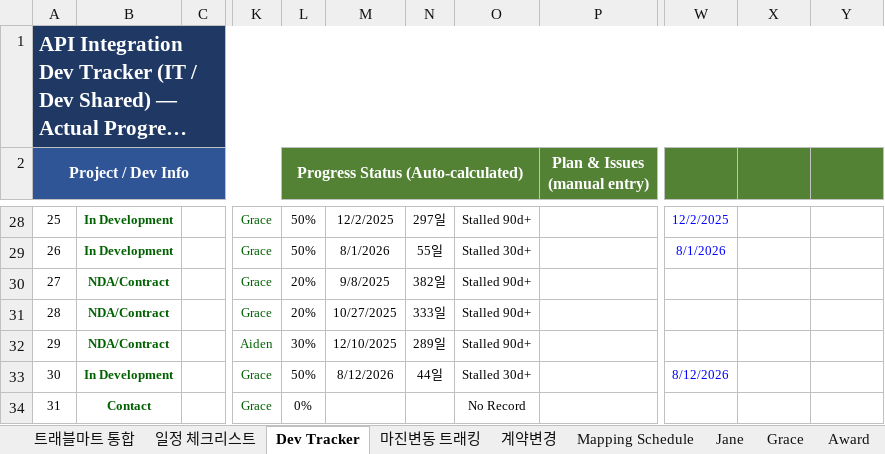
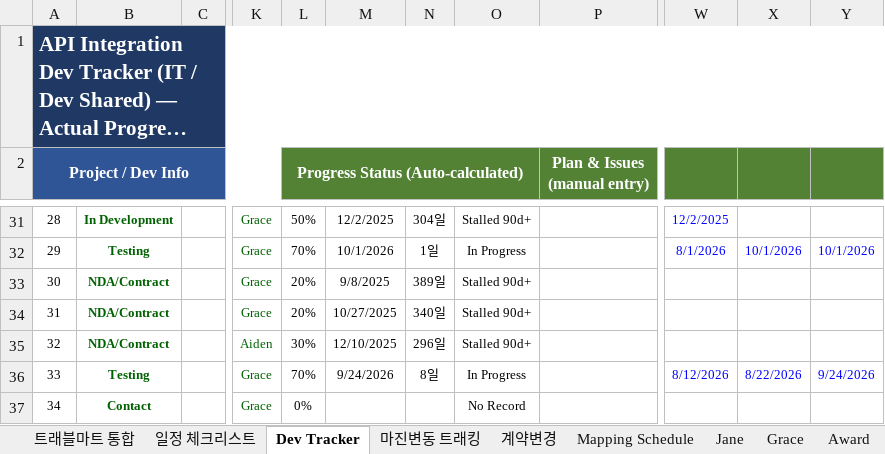
Before and after one commit to bstars00-rgb/Integration-Tracker, an Excel workbook: data/Dev_Schedule.xlsx, sheet Dev Tracker, drawn as a sheet; only a part is shown, gaps mark what is left out; long unchanged cells end in …; values as stored, in another font and other column widths than the file's, no borders; conditional formats not drawn; addresses are those after the commit; the diff covers the shown part only; the diff names each change by its address in the sheet, - before the commit and + after, or states it on an @@ line.

```diff
--- a/data/Dev_Schedule.xlsx (sheet Dev Tracker)
+++ b/data/Dev_Schedule.xlsx (sheet Dev Tracker)
-A31 (Project / Dev Info): 25
+A31 (Project / Dev Info): 28
-N31: 297일
+N31: 304일
-A32 (Project / Dev Info): 26
+A32 (Project / Dev Info): 29
-B32: In Development
+B32: Testing
-L32: 50%
+L32: 70%
-M32: 8/1/2026
+M32: 10/1/2026
-N32: 55일
+N32: 1일
-O32: Stalled 30d+
+O32: In Progress
-X32: (empty)
+X32: 10/1/2026
-Y32: (empty)
+Y32: 10/1/2026
-A33 (Project / Dev Info): 27
+A33 (Project / Dev Info): 30
-N33: 382일
+N33: 389일
-A34 (Project / Dev Info): 28
+A34 (Project / Dev Info): 31
-N34: 333일
+N34: 340일
-A35 (Project / Dev Info): 29
+A35 (Project / Dev Info): 32
-N35: 289일
+N35: 296일
-A36 (Project / Dev Info): 30
+A36 (Project / Dev Info): 33
-B36: In Development
+B36: Testing
-L36: 50%
+L36: 70%
-M36: 8/12/2026
+M36: 9/24/2026
-N36: 44일
+N36: 8일
-O36: Stalled 30d+
+O36: In Progress
-X36: (empty)
+X36: 8/22/2026
-Y36: (empty)
+Y36: 9/24/2026
-A37 (Project / Dev Info): 31
+A37 (Project / Dev Info): 34
```
Also changed, not shown: 10 added rows, 10 removed rows, 166 edited cells and cell formats elsewhere in this sheet, sheet Mapping Schedule, formulas that keep their value, 4 other files.
